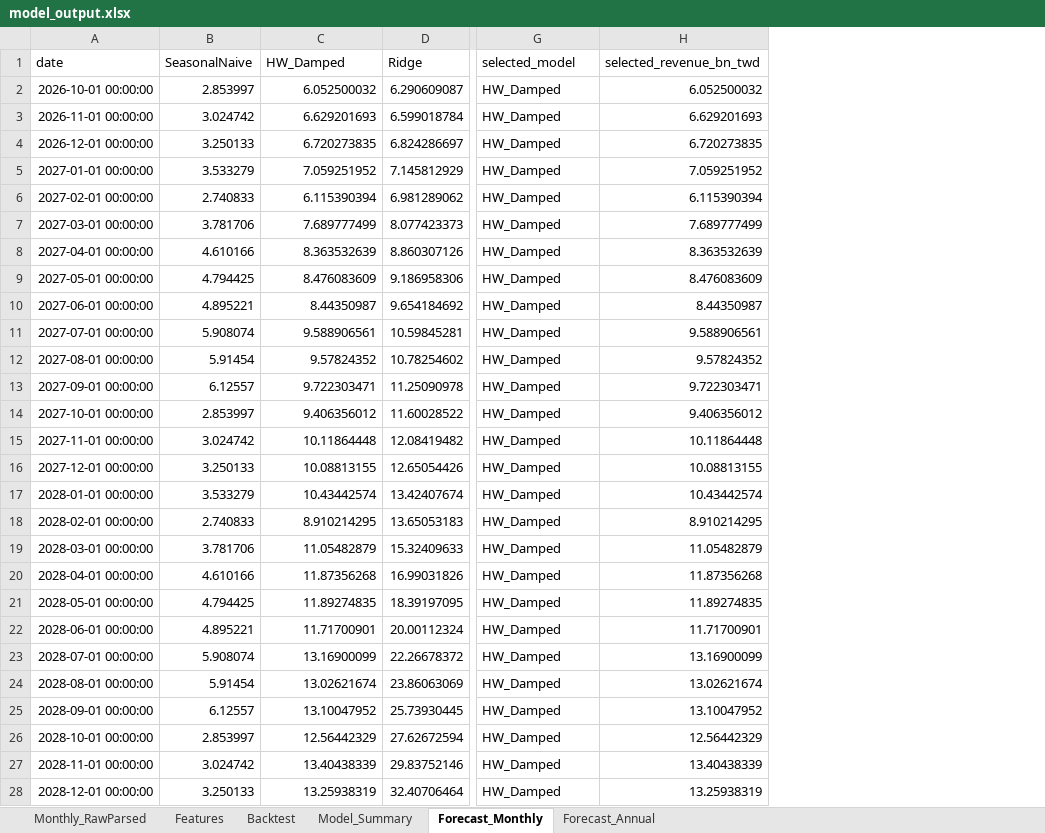
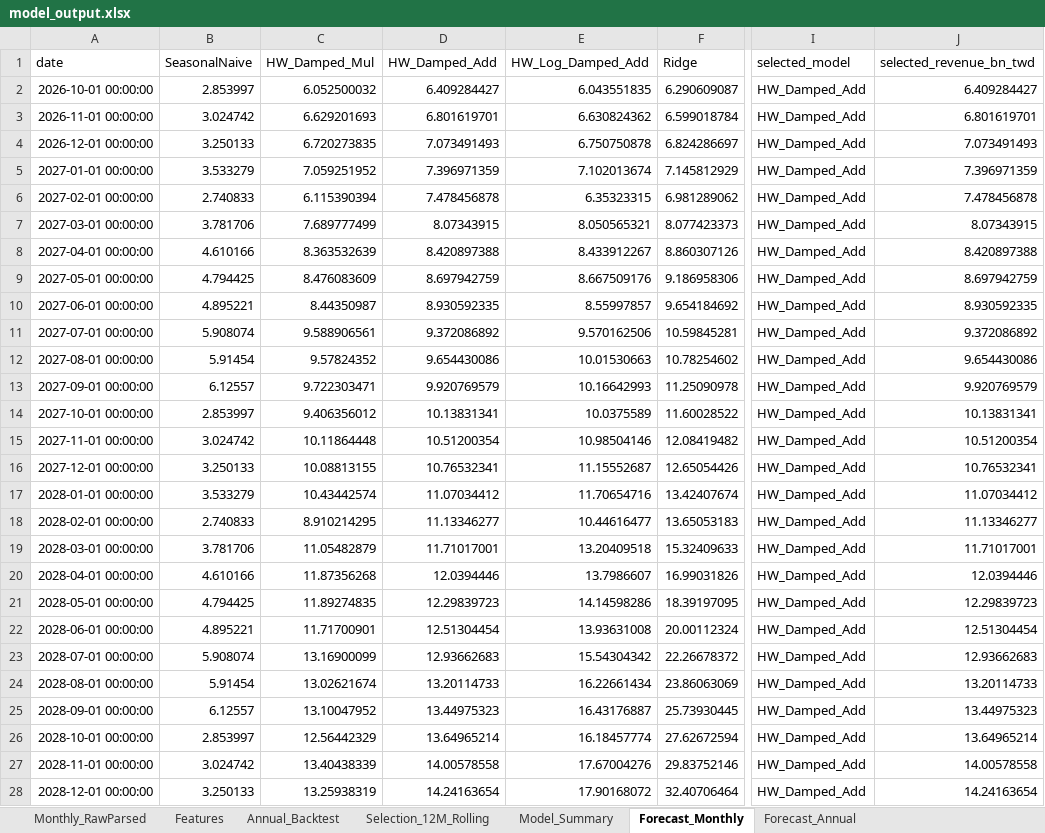
Before and after one commit to ChiJiun/tuc-6274-financial-forecast, an Excel workbook: reports/model_output.xlsx, sheet Forecast_Monthly, drawn as a sheet; only a part is shown, gaps mark what is left out; values as stored, in another font and other column widths than the file's, no borders; addresses are those after the commit; the diff names each change by its address in the sheet, - before the commit and + after, or states it on an @@ line.

Commit message:
Use equal-horizon rolling model selection (#11)

```diff
--- a/reports/model_output.xlsx (sheet Forecast_Monthly)
+++ b/reports/model_output.xlsx (sheet Forecast_Monthly)
-sheet tab: Backtest
+sheet tab: Annual_Backtest
+sheet tab: Selection_12M_Rolling
+column D (HW_Damped_Add), rows 2-28: 6.409284427 | 6.801619701 | 7.073491493 | 7.396971359 | 7.478456878 | 8.07343915 | 8.420897388 | 8.697942759 | 8.930592335 | 9.372086892 | 9.654430086 | 9.920769579 | 10.13831341 | 10.51200354 | 10.76532341 | 11.07034412 | 11.13346277 | 11.71017001 | 12.0394446 | 12.29839723 | 12.51304454 | 12.93662683 | 13.20114733 | 13.44975323 | 13.64965214 | 14.00578558 | 14.24163654
+column E (HW_Log_Damped_Add), rows 2-28: 6.043551835 | 6.630824362 | 6.750750878 | 7.102013674 | 6.35323315 | 8.050565321 | 8.433912267 | 8.667509176 | 8.55997857 | 9.570162506 | 10.01530663 | 10.16642993 | 10.0375589 | 10.98504146 | 11.15552687 | 11.70654716 | 10.44616477 | 13.20409518 | 13.7986607 | 14.14598286 | 13.93631008 | 15.54304342 | 16.22661434 | 16.43176887 | 16.18457774 | 17.67004276 | 17.90168072
-C1: HW_Damped
+C1: HW_Damped_Mul
-I2:I28 (selected_model): HW_Damped
+I2:I28 (selected_model): HW_Damped_Add
-J2 (selected_revenue_bn_twd): 6.052500032
+J2 (selected_revenue_bn_twd): 6.409284427
-J3 (selected_revenue_bn_twd): 6.629201693
+J3 (selected_revenue_bn_twd): 6.801619701
-J4 (selected_revenue_bn_twd): 6.720273835
+J4 (selected_revenue_bn_twd): 7.073491493
-J5 (selected_revenue_bn_twd): 7.059251952
+J5 (selected_revenue_bn_twd): 7.396971359
-J6 (selected_revenue_bn_twd): 6.115390394
+J6 (selected_revenue_bn_twd): 7.478456878
-J7 (selected_revenue_bn_twd): 7.689777499
+J7 (selected_revenue_bn_twd): 8.07343915
-J8 (selected_revenue_bn_twd): 8.363532639
+J8 (selected_revenue_bn_twd): 8.420897388
-J9 (selected_revenue_bn_twd): 8.476083609
+J9 (selected_revenue_bn_twd): 8.697942759
-J10 (selected_revenue_bn_twd): 8.44350987
+J10 (selected_revenue_bn_twd): 8.930592335
-J11 (selected_revenue_bn_twd): 9.588906561
+J11 (selected_revenue_bn_twd): 9.372086892
-J12 (selected_revenue_bn_twd): 9.57824352
+J12 (selected_revenue_bn_twd): 9.654430086
-J13 (selected_revenue_bn_twd): 9.722303471
+J13 (selected_revenue_bn_twd): 9.920769579
-J14 (selected_revenue_bn_twd): 9.406356012
+J14 (selected_revenue_bn_twd): 10.13831341
-J15 (selected_revenue_bn_twd): 10.11864448
+J15 (selected_revenue_bn_twd): 10.51200354
-J16 (selected_revenue_bn_twd): 10.08813155
+J16 (selected_revenue_bn_twd): 10.76532341
-J17 (selected_revenue_bn_twd): 10.43442574
+J17 (selected_revenue_bn_twd): 11.07034412
-J18 (selected_revenue_bn_twd): 8.910214295
+J18 (selected_revenue_bn_twd): 11.13346277
-J19 (selected_revenue_bn_twd): 11.05482879
+J19 (selected_revenue_bn_twd): 11.71017001
-J20 (selected_revenue_bn_twd): 11.87356268
+J20 (selected_revenue_bn_twd): 12.0394446
-J21 (selected_revenue_bn_twd): 11.89274835
+J21 (selected_revenue_bn_twd): 12.29839723
-J22 (selected_revenue_bn_twd): 11.71700901
+J22 (selected_revenue_bn_twd): 12.51304454
-J23 (selected_revenue_bn_twd): 13.16900099
+J23 (selected_revenue_bn_twd): 12.93662683
-J24 (selected_revenue_bn_twd): 13.02621674
+J24 (selected_revenue_bn_twd): 13.20114733
-J25 (selected_revenue_bn_twd): 13.10047952
+J25 (selected_revenue_bn_twd): 13.44975323
-J26 (selected_revenue_bn_twd): 12.56442329
+J26 (selected_revenue_bn_twd): 13.64965214
-J27 (selected_revenue_bn_twd): 13.40438339
+J27 (selected_revenue_bn_twd): 14.00578558
-J28 (selected_revenue_bn_twd): 13.25938319
+J28 (selected_revenue_bn_twd): 14.24163654
```
Also changed, not shown: sheet Annual_Backtest, sheet Model_Summary, sheet Forecast_Annual, 19 other files.
